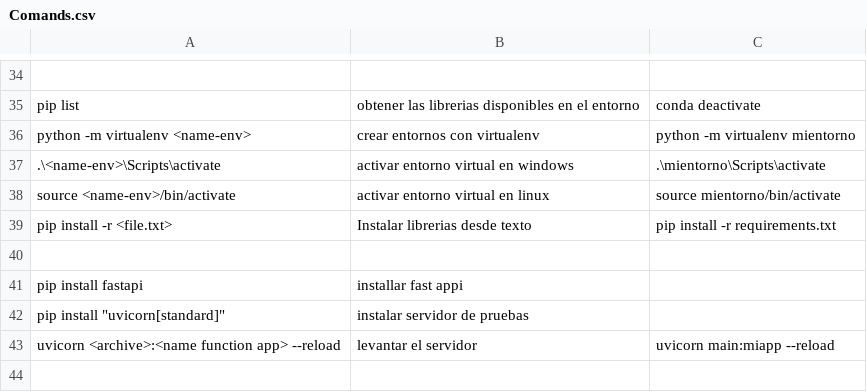
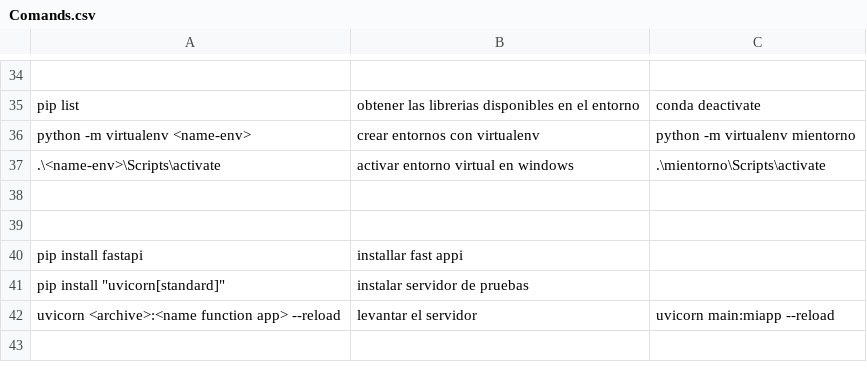
Before and after one commit to JhoAraSan/scripts, a CSV file: docs/Comands.csv, drawn as a sheet; only a part is shown, gaps mark what is left out.

Commit message:
Update Comands.csv

```diff
--- a/docs/Comands.csv
+++ b/docs/Comands.csv
@@ -37,4 +37,3 @@ python -m virtualenv <name-env>, crear entornos con virtualenv, python -m virtua
 .\<name-env>\Scripts\activate, activar entorno virtual en windows, .\mientorno\Scripts\activate
-source <name-env>/bin/activate, activar entorno virtual en linux, source mientorno/bin/activate
-pip install -r <file.txt> ,Instalar librerias desde texto,pip install -r requirements.txt
+
 
```
